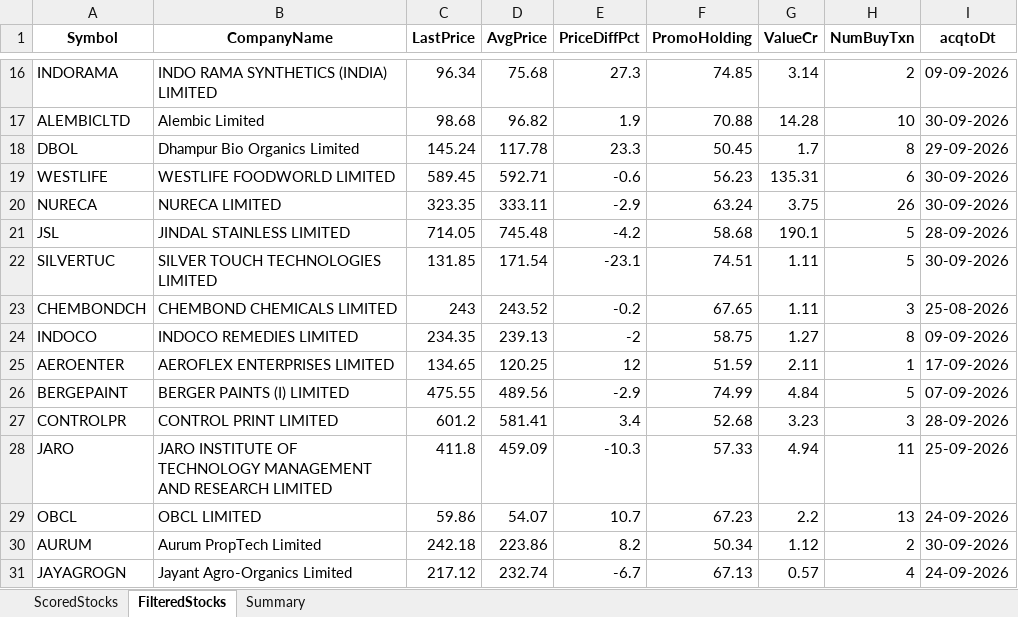
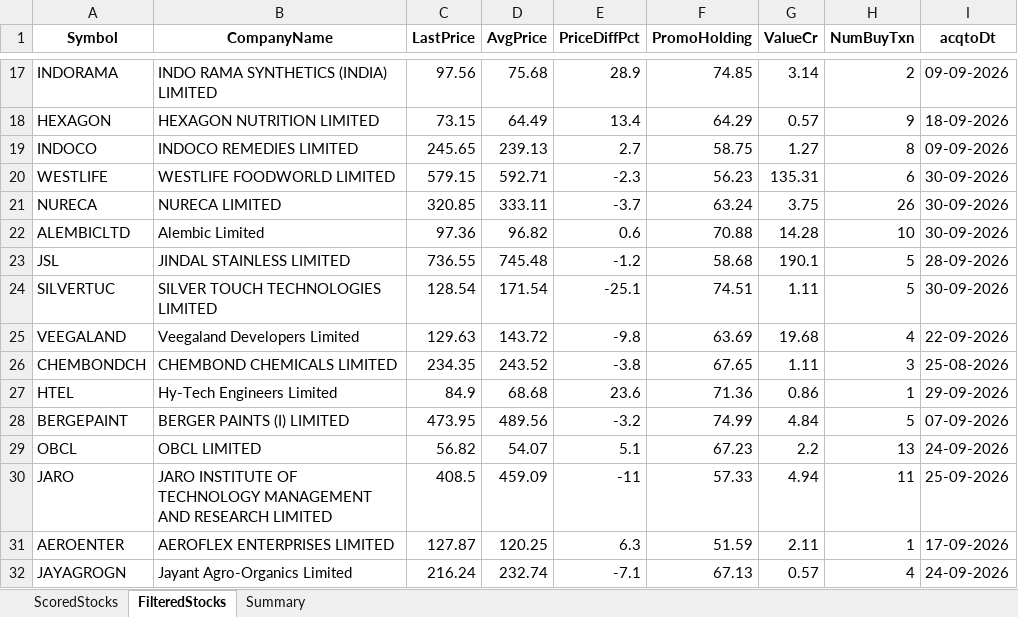
Before and after one commit to rajeshbedse/rbedse, an Excel workbook: output/2026-10-17/enriched_analysis.xlsx, sheet FilteredStocks, drawn as a sheet; only a part is shown, gaps mark what is left out; values as stored, in another font and other column widths than the file's, no borders; removed rows and columns are numbered as before the commit, all else as after; the diff covers the shown part only; the diff names each change by its address in the sheet, - before the commit and + after, or states it on an @@ line.

```diff
--- a/output/2026-10-17/enriched_analysis.xlsx (sheet FilteredStocks)
+++ b/output/2026-10-17/enriched_analysis.xlsx (sheet FilteredStocks)
-C17 (LastPrice): 96.34
+C17 (LastPrice): 97.56
-E17 (PriceDiffPct): 27.3
+E17 (PriceDiffPct): 28.9
-row 17: ALEMBICLTD | Alembic Limited | 98.68 | 96.82 | 1.9 | 70.88 | 14.28 | 10 | 30-09-2026
-row 18: DBOL | Dhampur Bio Organics Limited | 145.24 | 117.78 | 23.3 | 50.45 | 1.7 | 8 | 29-09-2026
+row 18: HEXAGON | HEXAGON NUTRITION LIMITED | 73.15 | 64.49 | 13.4 | 64.29 | 0.57 | 9 | 18-09-2026
+row 19: INDOCO | INDOCO REMEDIES LIMITED | 245.65 | 239.13 | 2.7 | 58.75 | 1.27 | 8 | 09-09-2026
-C20 (LastPrice): 589.45
+C20 (LastPrice): 579.15
-E20 (PriceDiffPct): -0.6
+E20 (PriceDiffPct): -2.3
-C21 (LastPrice): 323.35
+C21 (LastPrice): 320.85
-E21 (PriceDiffPct): -2.9
+E21 (PriceDiffPct): -3.7
+row 22: ALEMBICLTD | Alembic Limited | 97.36 | 96.82 | 0.6 | 70.88 | 14.28 | 10 | 30-09-2026
-C23 (LastPrice): 714.05
+C23 (LastPrice): 736.55
-E23 (PriceDiffPct): -4.2
+E23 (PriceDiffPct): -1.2
-C24 (LastPrice): 131.85
+C24 (LastPrice): 128.54
-E24 (PriceDiffPct): -23.1
+E24 (PriceDiffPct): -25.1
+row 25: VEEGALAND | Veegaland Developers Limited | 129.63 | 143.72 | -9.8 | 63.69 | 19.68 | 4 | 22-09-2026
-C26 (LastPrice): 243
+C26 (LastPrice): 234.35
-E26 (PriceDiffPct): -0.2
+E26 (PriceDiffPct): -3.8
-row 24: INDOCO | INDOCO REMEDIES LIMITED | 234.35 | 239.13 | -2 | 58.75 | 1.27 | 8 | 09-09-2026
-row 25: AEROENTER | AEROFLEX ENTERPRISES LIMITED | 134.65 | 120.25 | 12 | 51.59 | 2.11 | 1 | 17-09-2026
+row 27: HTEL | Hy-Tech Engineers Limited | 84.9 | 68.68 | 23.6 | 71.36 | 0.86 | 1 | 29-09-2026
-C28 (LastPrice): 475.55
+C28 (LastPrice): 473.95
-E28 (PriceDiffPct): -2.9
+E28 (PriceDiffPct): -3.2
-row 27: CONTROLPR | CONTROL PRINT LIMITED | 601.2 | 581.41 | 3.4 | 52.68 | 3.23 | 3 | 28-09-2026
-row 28: JARO | JARO INSTITUTE OF TECHNOLOGY MANAGEMENT AND RESEARCH LIMITED | 411.8 | 459.09 | -10.3 | 57.33 | 4.94 | 11 | 25-09-2026
-C29 (LastPrice): 59.86
+C29 (LastPrice): 56.82
-E29 (PriceDiffPct): 10.7
+E29 (PriceDiffPct): 5.1
-row 30: AURUM | Aurum PropTech Limited | 242.18 | 223.86 | 8.2 | 50.34 | 1.12 | 2 | 30-09-2026
+row 30: JARO | JARO INSTITUTE OF TECHNOLOGY MANAGEMENT AND RESEARCH LIMITED | 408.5 | 459.09 | -11 | 57.33 | 4.94 | 11 | 25-09-2026
+row 31: AEROENTER | AEROFLEX ENTERPRISES LIMITED | 127.87 | 120.25 | 6.3 | 51.59 | 2.11 | 1 | 17-09-2026
-C32 (LastPrice): 217.12
+C32 (LastPrice): 216.24
-E32 (PriceDiffPct): -6.7
+E32 (PriceDiffPct): -7.1
```
Also changed, not shown: 26 added rows, 24 removed rows and 84 edited cells elsewhere in this sheet, sheet ScoredStocks, sheet Summary, 12 other files.
